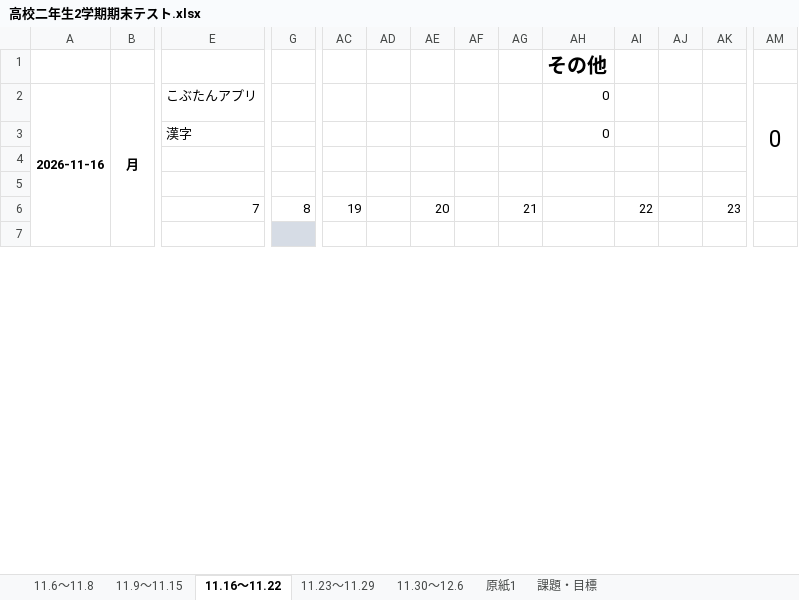
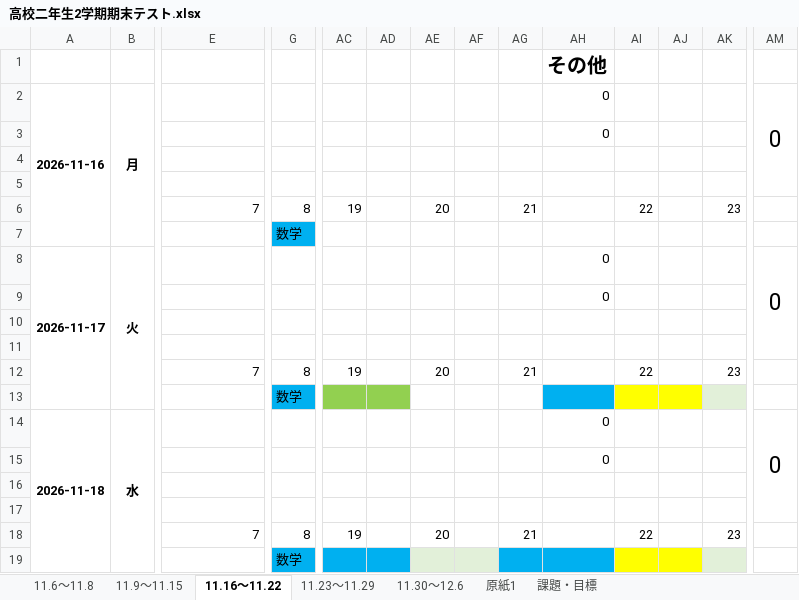
Before and after one commit to TikuwaPie/StudySchedule, an Excel workbook: 高校二年生2学期期末テスト.xlsx, sheet 11.16～11.22, drawn as a sheet; only a part is shown, gaps mark what is left out; values as stored, in another font and other column widths than the file's, no borders; removed rows and columns are numbered as before the commit, all else as after; rows hold the shown columns only; the diff covers the shown part only; the diff names each change by its address in the sheet, - before the commit and + after, or states it on an @@ line.

```diff
--- a/高校二年生2学期期末テスト.xlsx (sheet 11.16～11.22)
+++ b/高校二年生2学期期末テスト.xlsx (sheet 11.16～11.22)
-A2:A7 merged
+A2:A7 merged
-B2:B7 merged
+B2:B7 merged
-E2: こぶたんアプリ
+E2: (empty)
-AM2:AM5 merged
+AM2:AM5 merged
+row 3:  |  |  |  |  |  |  |  |  | 0
+row 4: (empty)
-row 5:  |  | 漢字 |  |  |  |  |  |  | 0
+row 5: (empty)
@@ row 12 moved to row 6: 7 @@
+row 7:  |  |  | 数学
+row 8: 2026-11-17 | 火 |  |  |  |  |  |  |  | 0 |  |  |  | 0
+row 9:  |  |  |  |  |  |  |  |  | 0
+row 11: (empty)
@@ row 24 moved to row 12: 7 @@
+row 13:  |  |  | 数学
+row 14: 2026-11-18 | 水 |  |  |  |  |  |  |  | 0 |  |  |  | 0
+row 15:  |  |  |  |  |  |  |  |  | 0
-G19: (empty)
+G19: 数学
-G19 fill: #D6DCE5
+G19 fill: #00B0F0
-AC19:AD19 fill: none
+AC19:AD19 fill: #00B0F0
-AE19:AF19 fill: none
+AE19:AF19 fill: #E2F0D9
-AG19:AH19 fill: none
+AG19:AH19 fill: #00B0F0
-AI19:AJ19 fill: none
+AI19:AJ19 fill: #FFFF00
-AK19 fill: none
+AK19 fill: #E2F0D9
```
Also changed, not shown: 9 removed rows, 7 edited cells, cell formats and merged cells elsewhere in this sheet, sheet 11.9～11.15, sheet 11.6～11.8, formulas that keep their value.
